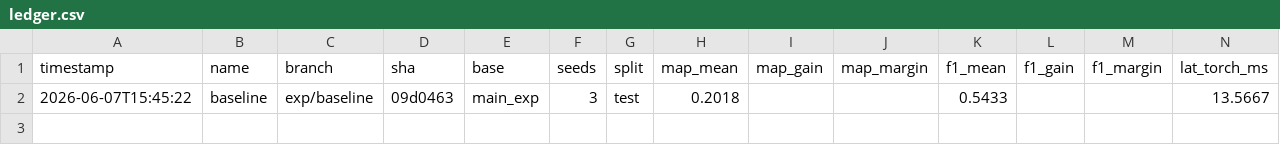
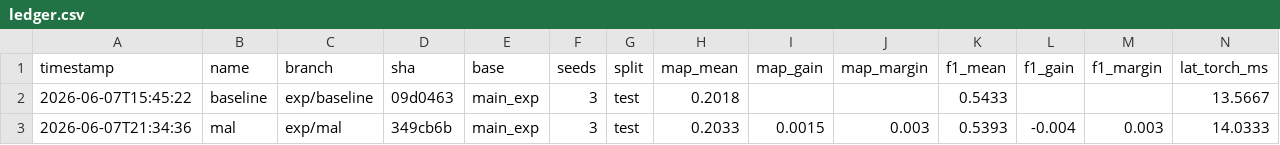
Before and after one commit to ArgoHA/D-FINE-seg, a CSV file: experiments/ledger.csv, drawn as a sheet; only a part is shown; rows hold the shown columns only; the diff names each change by its address in the sheet, - before the commit and + after, or states it on an @@ line.

Commit message:
Reject MAL (fair tie at val-optimal f1); log methodology change
MAL judged under the corrected f1@val-optimal metric: mAP +0.0015 (under
0.003 margin), f1 0.5393 (-0.004, ~tie). 🔴 keep baseline. MAL's gamma=1.5
suppresses scores so its optimal threshold is 0.4 (baseline 0.5); at 0.4
its f1 recovers from a spurious 0.4963@0.5 to ~baseline. MAL alone is
neutral — it needs Dense O2O (next idea). baseline.json unchanged (its
tau*=0.5). MAL loss kept on exp/mal for forensics.

```diff
--- a/experiments/ledger.csv
+++ b/experiments/ledger.csv
+row 3: 2026-06-07T21:34:36 | mal | exp/mal | 349cb6b | main_exp | 3 | test | 0.2033 | 0.0015 | 0.003 | 0.5393 | -0.004 | 0.003 | 14.0333
```
Also changed, not shown: 2 other files.
